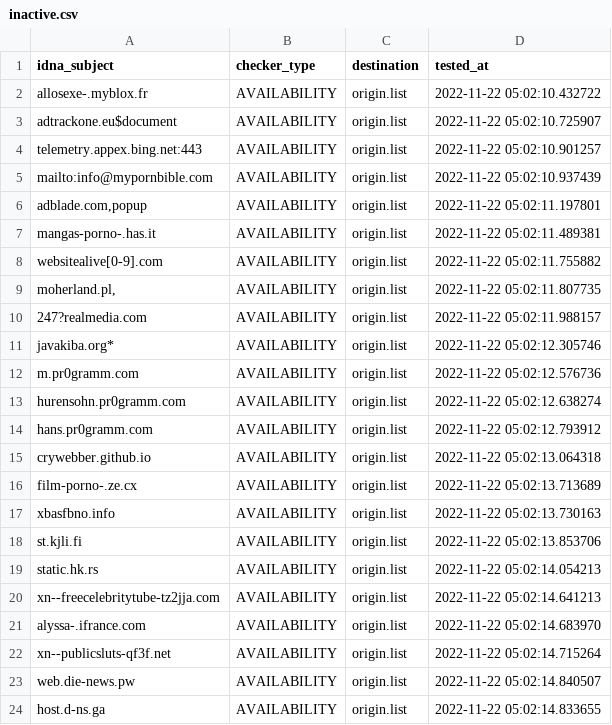
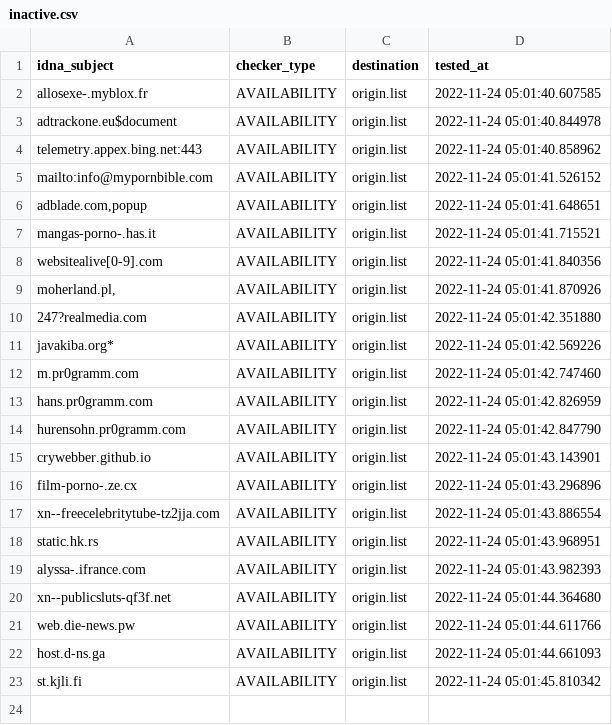
Before and after one commit to dead-hosts/repository-structure, a CSV file: .pyfunceble/inactive.csv, drawn as a sheet.

```diff
--- a/.pyfunceble/inactive.csv
+++ b/.pyfunceble/inactive.csv
@@ -1,24 +1,23 @@
 idna_subject,checker_type,destination,tested_at
-allosexe-.myblox.fr,AVAILABILITY,origin.list,2022-11-22 05:02:10.432722
-adtrackone.eu$document,AVAILABILITY,origin.list,2022-11-22 05:02:10.725907
-telemetry.appex.bing.net:443,AVAILABILITY,origin.list,2022-11-22 05:02:10.901257
-mailto:info@mypornbible.com,AVAILABILITY,origin.list,2022-11-22 05:02:10.937439
-"adblade.com,popup",AVAILABILITY,origin.list,2022-11-22 05:02:11.197801
-mangas-porno-.has.it,AVAILABILITY,origin.list,2022-11-22 05:02:11.489381
-websitealive[0-9].com,AVAILABILITY,origin.list,2022-11-22 05:02:11.755882
-"moherland.pl,",AVAILABILITY,origin.list,2022-11-22 05:02:11.807735
-247?realmedia.com,AVAILABILITY,origin.list,2022-11-22 05:02:11.988157
-javakiba.org*,AVAILABILITY,origin.list,2022-11-22 05:02:12.305746
-m.pr0gramm.com,AVAILABILITY,origin.list,2022-11-22 05:02:12.576736
-hurensohn.pr0gramm.com,AVAILABILITY,origin.list,2022-11-22 05:02:12.638274
-hans.pr0gramm.com,AVAILABILITY,origin.list,2022-11-22 05:02:12.793912
-crywebber.github.io,AVAILABILITY,origin.list,2022-11-22 05:02:13.064318
-film-porno-.ze.cx,AVAILABILITY,origin.list,2022-11-22 05:02:13.713689
-xbasfbno.info,AVAILABILITY,origin.list,2022-11-22 05:02:13.730163
-st.kjli.fi,AVAILABILITY,origin.list,2022-11-22 05:02:13.853706
-static.hk.rs,AVAILABILITY,origin.list,2022-11-22 05:02:14.054213
-xn--freecelebritytube-tz2jja.com,AVAILABILITY,origin.list,2022-11-22 05:02:14.641213
-alyssa-.ifrance.com,AVAILABILITY,origin.list,2022-11-22 05:02:14.683970
-xn--publicsluts-qf3f.net,AVAILABILITY,origin.list,2022-11-22 05:02:14.715264
-web.die-news.pw,AVAILABILITY,origin.list,2022-11-22 05:02:14.840507
-host.d-ns.ga,AVAILABILITY,origin.list,2022-11-22 05:02:14.833655
+allosexe-.myblox.fr,AVAILABILITY,origin.list,2022-11-24 05:01:40.607585
+adtrackone.eu$document,AVAILABILITY,origin.list,2022-11-24 05:01:40.844978
+telemetry.appex.bing.net:443,AVAILABILITY,origin.list,2022-11-24 05:01:40.858962
+mailto:info@mypornbible.com,AVAILABILITY,origin.list,2022-11-24 05:01:41.526152
+"adblade.com,popup",AVAILABILITY,origin.list,2022-11-24 05:01:41.648651
+mangas-porno-.has.it,AVAILABILITY,origin.list,2022-11-24 05:01:41.715521
+websitealive[0-9].com,AVAILABILITY,origin.list,2022-11-24 05:01:41.840356
+"moherland.pl,",AVAILABILITY,origin.list,2022-11-24 05:01:41.870926
+247?realmedia.com,AVAILABILITY,origin.list,2022-11-24 05:01:42.351880
+javakiba.org*,AVAILABILITY,origin.list,2022-11-24 05:01:42.569226
+m.pr0gramm.com,AVAILABILITY,origin.list,2022-11-24 05:01:42.747460
+hans.pr0gramm.com,AVAILABILITY,origin.list,2022-11-24 05:01:42.826959
+hurensohn.pr0gramm.com,AVAILABILITY,origin.list,2022-11-24 05:01:42.847790
+crywebber.github.io,AVAILABILITY,origin.list,2022-11-24 05:01:43.143901
+film-porno-.ze.cx,AVAILABILITY,origin.list,2022-11-24 05:01:43.296896
+xn--freecelebritytube-tz2jja.com,AVAILABILITY,origin.list,2022-11-24 05:01:43.886554
+static.hk.rs,AVAILABILITY,origin.list,2022-11-24 05:01:43.968951
+alyssa-.ifrance.com,AVAILABILITY,origin.list,2022-11-24 05:01:43.982393
+xn--publicsluts-qf3f.net,AVAILABILITY,origin.list,2022-11-24 05:01:44.364680
+web.die-news.pw,AVAILABILITY,origin.list,2022-11-24 05:01:44.611766
+host.d-ns.ga,AVAILABILITY,origin.list,2022-11-24 05:01:44.661093
+st.kjli.fi,AVAILABILITY,origin.list,2022-11-24 05:01:45.810342
```
Also changed, not shown: 15 other files.
